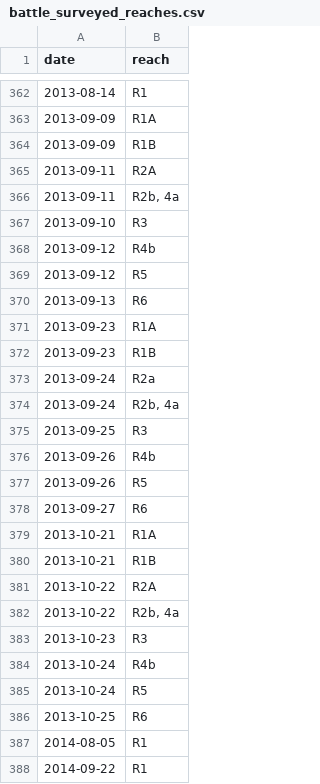
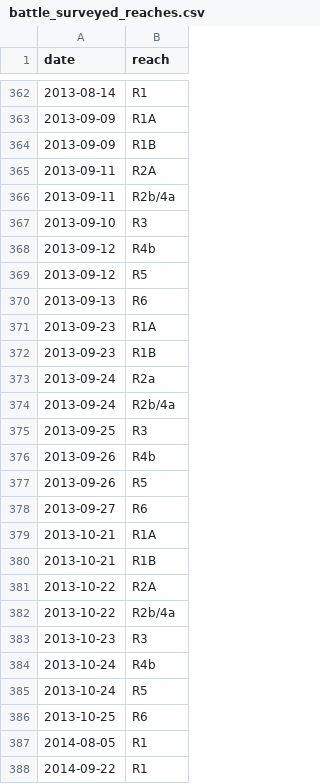
Before and after one commit to SRJPE/jpe-battle-adult-edi, a CSV file: data/battle_surveyed_reaches.csv, drawn as a sheet; only a part is shown, gaps mark what is left out.

Commit message:
removes comma from survey reaches data

```diff
--- a/data/battle_surveyed_reaches.csv
+++ b/data/battle_surveyed_reaches.csv
@@ -365,3 +365,3 @@ date,reach
 2013-09-11,R2A
-2013-09-11,"R2b, 4a"
+2013-09-11,R2b/4a
 2013-09-10,R3
@@ -373,3 +373,3 @@ date,reach
 2013-09-24,R2a
-2013-09-24,"R2b, 4a"
+2013-09-24,R2b/4a
 2013-09-25,R3
@@ -381,3 +381,3 @@ date,reach
 2013-10-22,R2A
-2013-10-22,"R2b, 4a"
+2013-10-22,R2b/4a
 2013-10-23,R3
```
Also changed, not shown: 1 other file.
